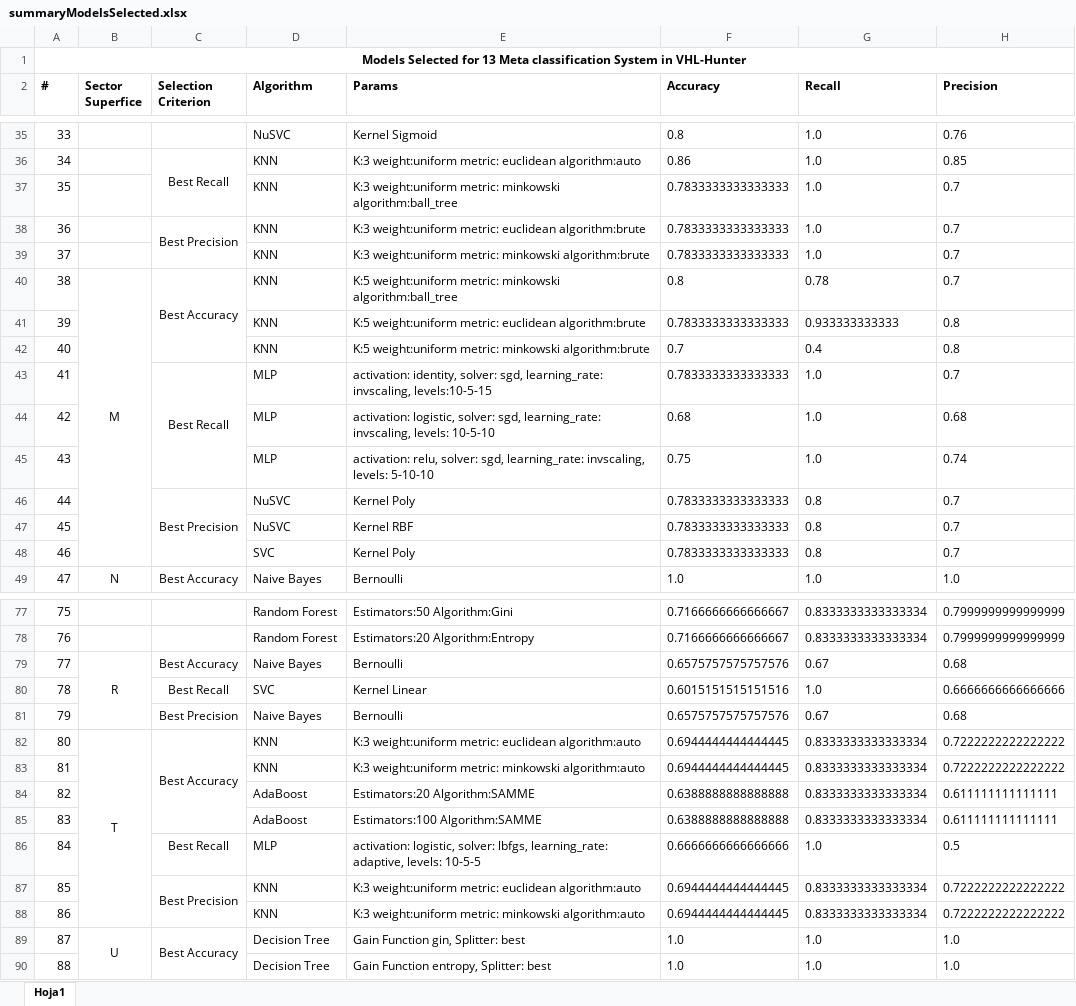
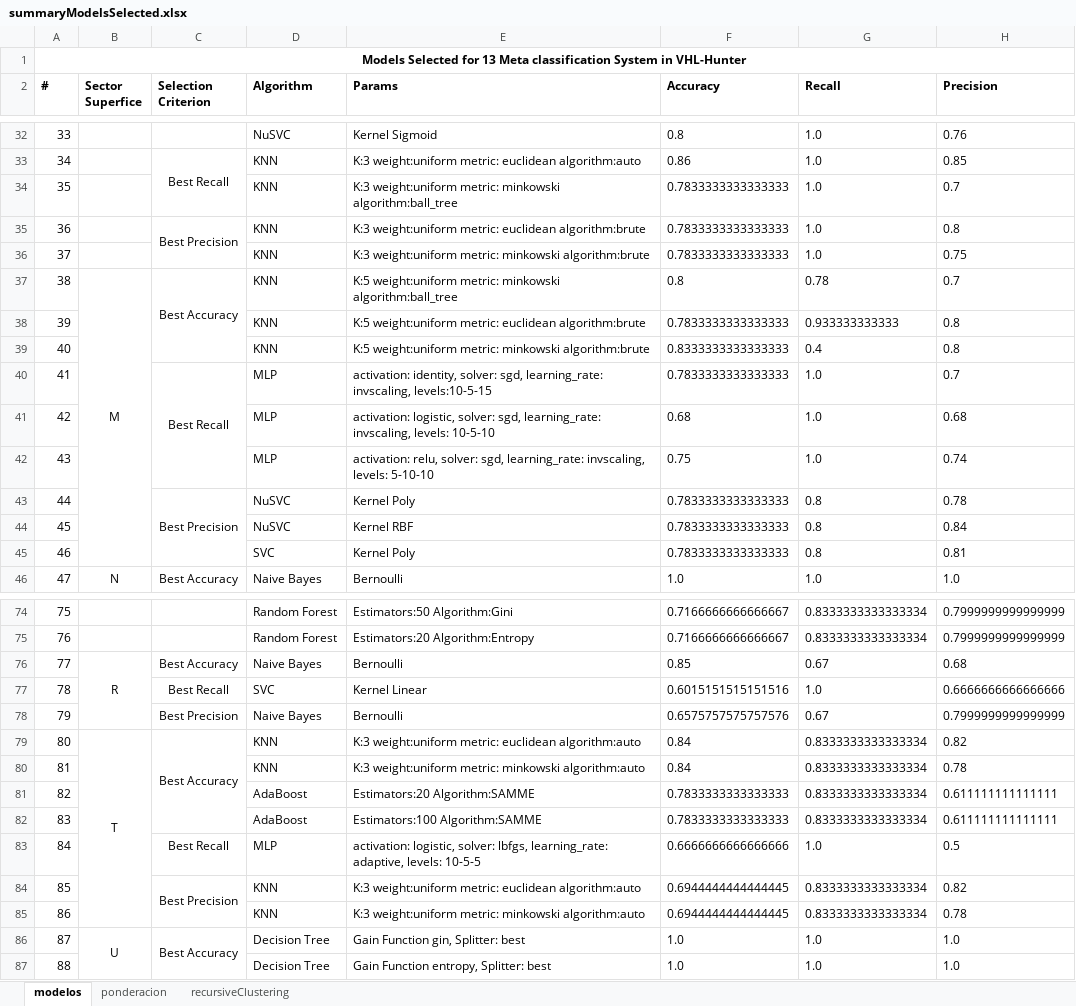
Before and after one commit to dMedinaO/trainingdataprotein, an Excel workbook: summaryModelsSelected.xlsx, sheet modelos, drawn as a sheet; only a part is shown, gaps mark what is left out; values as stored, in another font and other column widths than the file's, no borders; addresses are those after the commit; the diff covers the shown part only; the diff names each change by its address in the sheet, - before the commit and + after, or states it on an @@ line.

```diff
--- a/summaryModelsSelected.xlsx (sheet modelos)
+++ b/summaryModelsSelected.xlsx (sheet modelos)
-sheet tab: Hoja1
+sheet tab: modelos
+sheet tab: ponderacion
+sheet tab: recursiveClustering
-H35 (Precision): 0.7
+H35 (Precision): 0.8
-H36 (Precision): 0.7
+H36 (Precision): 0.75
-F39 (Accuracy): 0.7
+F39 (Accuracy): 0.8333333333333333
-H43 (Precision): 0.7
+H43 (Precision): 0.78
-H44 (Precision): 0.7
+H44 (Precision): 0.84
-H45 (Precision): 0.7
+H45 (Precision): 0.81
-F76 (Accuracy): 0.6575757575757576
+F76 (Accuracy): 0.85
-H78 (Precision): 0.68
+H78 (Precision): 0.7999999999999999
-F79:F80 (Accuracy): 0.6944444444444445
+F79:F80 (Accuracy): 0.84
-H79 (Precision): 0.7222222222222222
+H79 (Precision): 0.82
-H80 (Precision): 0.7222222222222222
+H80 (Precision): 0.78
-F81:F82 (Accuracy): 0.6388888888888888
+F81:F82 (Accuracy): 0.7833333333333333
-H84 (Precision): 0.7222222222222222
+H84 (Precision): 0.82
-H85 (Precision): 0.7222222222222222
+H85 (Precision): 0.78
```
Also changed, not shown: 3 removed rows, 19 edited cells, merged cells and row numbers in column A elsewhere in this sheet, 10 other files.
